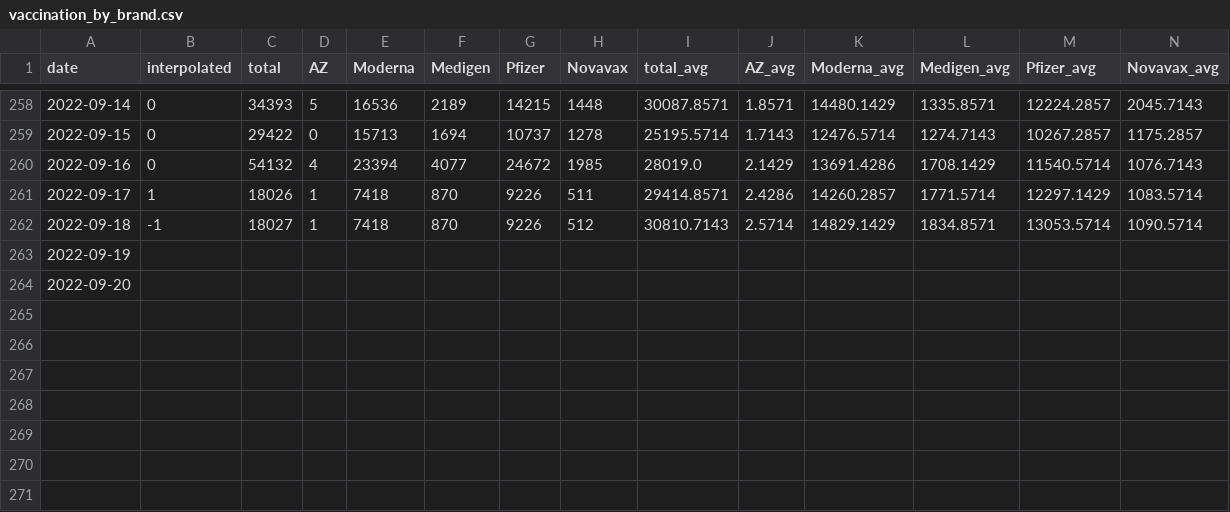
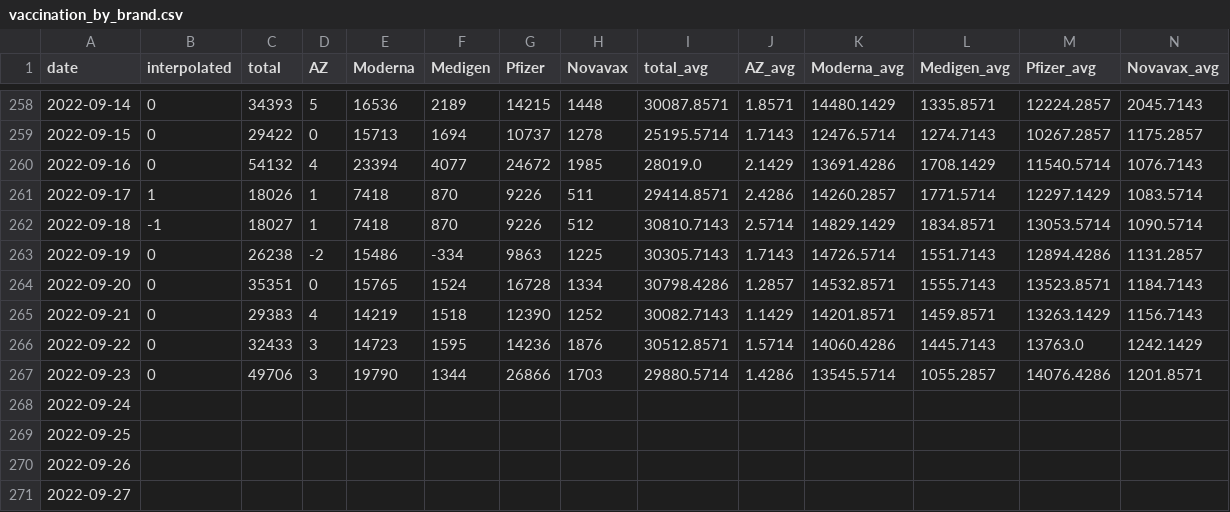
Before and after one commit to Linc-tw/COVID_breakdown, a CSV file: processed_data/2022/vaccination_by_brand.csv, drawn as a sheet; only a part is shown, gaps mark what is left out.

Commit message:
Manual data update

```diff
--- a/processed_data/2022/vaccination_by_brand.csv
+++ b/processed_data/2022/vaccination_by_brand.csv
@@ -262,3 +262,10 @@ date,interpolated,total,AZ,Moderna,Medigen,Pfizer,Novavax,total_avg,AZ_avg,Moder
 2022-09-18,-1,18027,1,7418,870,9226,512,30810.7143,2.5714,14829.1429,1834.8571,13053.5714,1090.5714
-2022-09-19,,,,,,,,,,,,,
-2022-09-20,,,,,,,,,,,,,
+2022-09-19,0,26238,-2,15486,-334,9863,1225,30305.7143,1.7143,14726.5714,1551.7143,12894.4286,1131.2857
+2022-09-20,0,35351,0,15765,1524,16728,1334,30798.4286,1.2857,14532.8571,1555.7143,13523.8571,1184.7143
+2022-09-21,0,29383,4,14219,1518,12390,1252,30082.7143,1.1429,14201.8571,1459.8571,13263.1429,1156.7143
+2022-09-22,0,32433,3,14723,1595,14236,1876,30512.8571,1.5714,14060.4286,1445.7143,13763.0,1242.1429
+2022-09-23,0,49706,3,19790,1344,26866,1703,29880.5714,1.4286,13545.5714,1055.2857,14076.4286,1201.8571
+2022-09-24,,,,,,,,,,,,,
+2022-09-25,,,,,,,,,,,,,
+2022-09-26,,,,,,,,,,,,,
+2022-09-27,,,,,,,,,,,,,
```
Also changed, not shown: processed_data/2022/vaccination_by_dose.csv, processed_data/2022/vaccination_progress_injections.csv, 35 other files.
